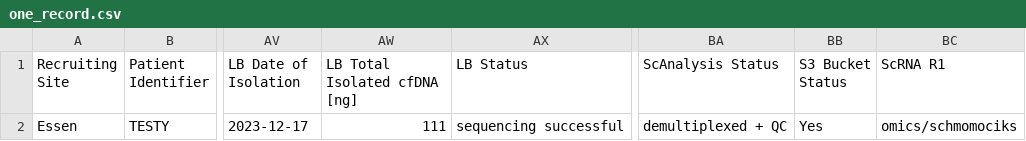
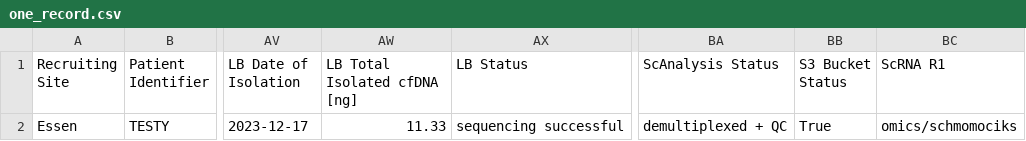
Before and after one commit to ICCB-Cologne/limetrack, a CSV file: csv-files/one_record.csv, drawn as a sheet; only a part is shown, gaps mark what is left out; the diff names each change by its address in the sheet, - before the commit and + after, or states it on an @@ line.

```diff
--- a/csv-files/one_record.csv
+++ b/csv-files/one_record.csv
-AW2 (LB Total Isolated cfDNA [ng]): 111
+AW2 (LB Total Isolated cfDNA [ng]): 11.33
-BB2 (S3 Bucket Status): Yes
+BB2 (S3 Bucket Status): True
```
Also changed, not shown: 3 other files.
